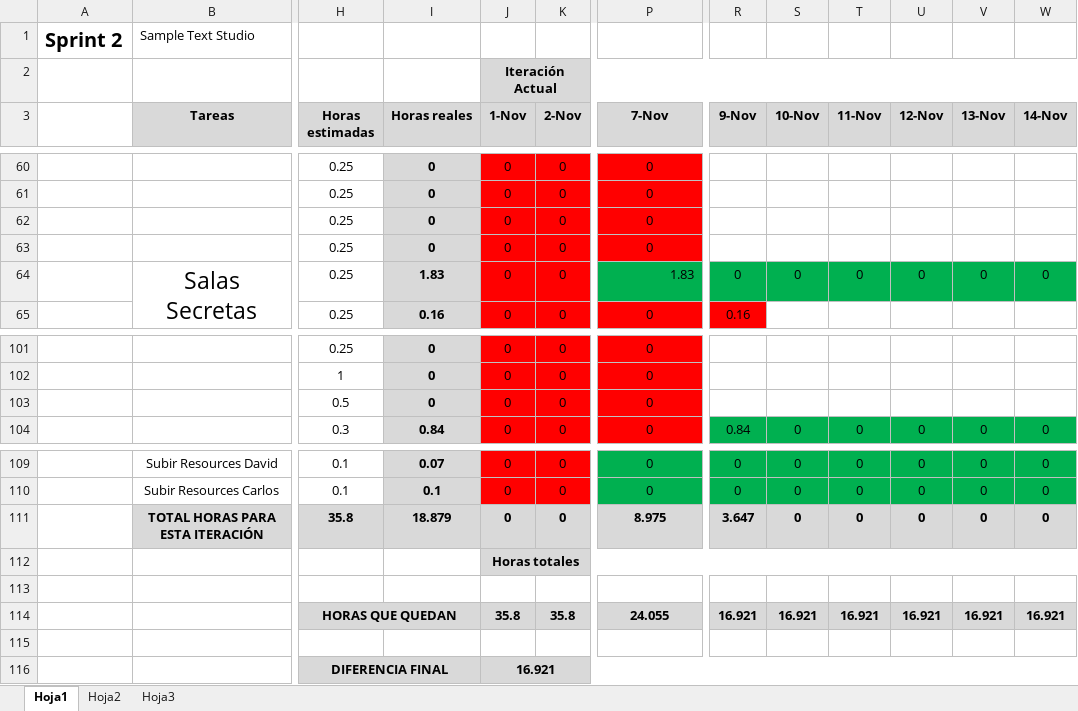
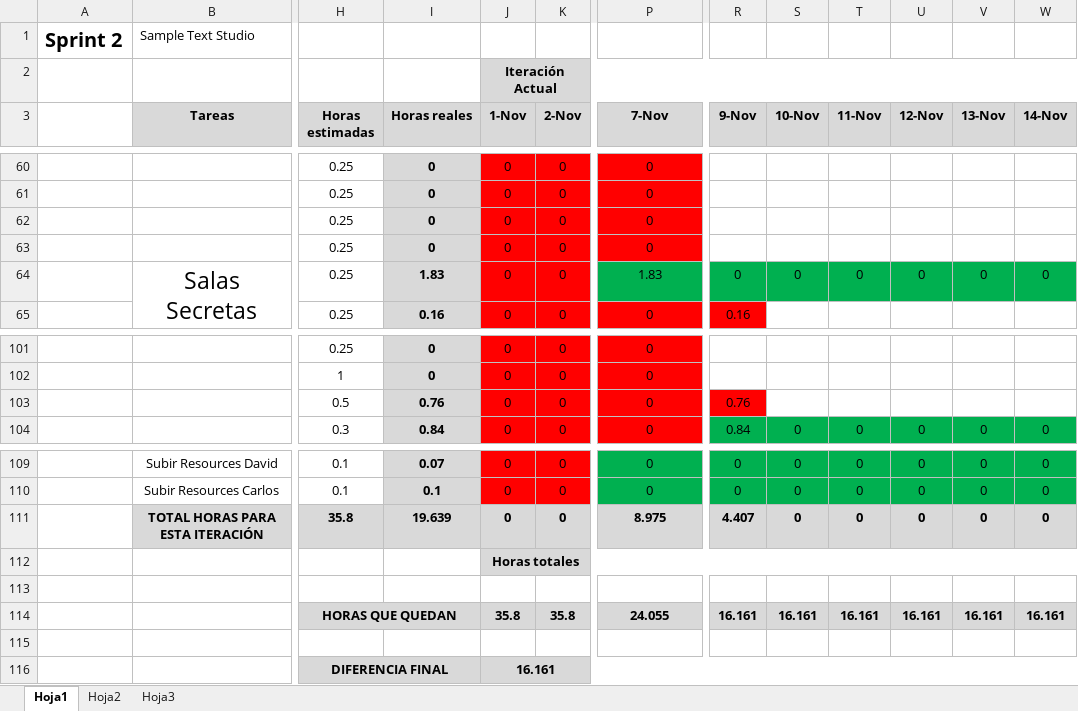
Before and after one commit to devildrake/MAP_LegendOfRadev, an Excel workbook: tabla scrum backlog + burndown chart - Sprint 2 SampleTextStudio.xlsx, sheet Hoja1, drawn as a sheet; only a part is shown, gaps mark what is left out; values as stored, in another font and other column widths than the file's, no borders; charts and pictures not drawn; the diff names each change by its address in the sheet, - before the commit and + after, or states it on an @@ line.

```diff
--- a/tabla scrum backlog + burndown chart - Sprint 2 SampleTextStudio.xlsx (sheet Hoja1)
+++ b/tabla scrum backlog + burndown chart - Sprint 2 SampleTextStudio.xlsx (sheet Hoja1)
-P64 alignment: right
+P64 alignment: center
-I103 (Horas reales): 0
+I103 (Horas reales): 0.76
-R103 (9-Nov): (empty)
+R103 (9-Nov): 0.76
-R103 fill: none
+R103 fill: #FF0000
-I111 (Horas reales): 18.879
+I111 (Horas reales): 19.639
-R111 (9-Nov): 3.647
+R111 (9-Nov): 4.407
-R114 (9-Nov): 16.921
+R114 (9-Nov): 16.161
-S114 (10-Nov): 16.921
+S114 (10-Nov): 16.161
-T114 (11-Nov): 16.921
+T114 (11-Nov): 16.161
-U114 (12-Nov): 16.921
+U114 (12-Nov): 16.161
-V114 (13-Nov): 16.921
+V114 (13-Nov): 16.161
-W114 (14-Nov): 16.921
+W114 (14-Nov): 16.161
-J116 (1-Nov): 16.921
+J116 (1-Nov): 16.161
```
Also changed, not shown: charts or pictures, 4 other files.
